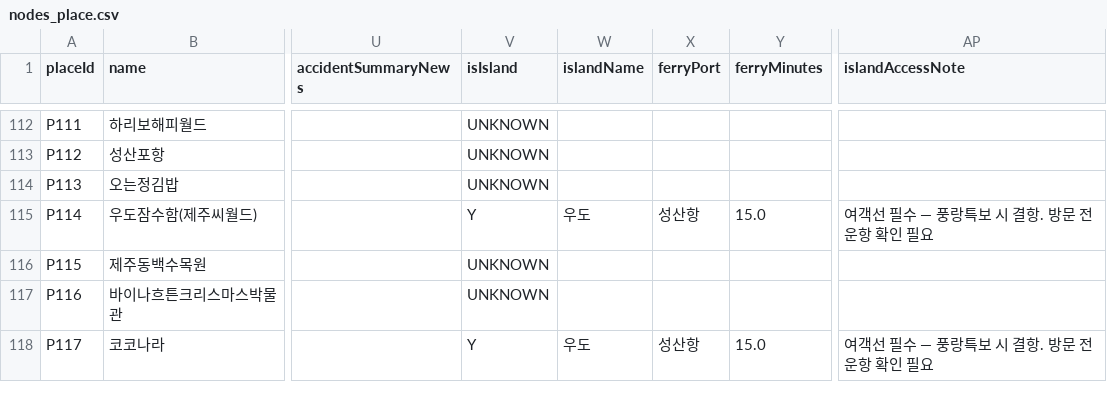
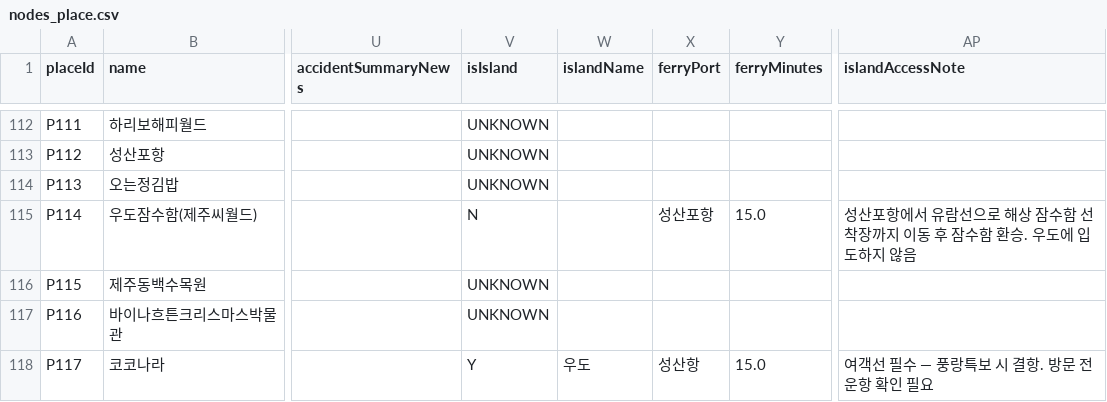
Before and after one commit to huple2019/jeju-kg-data, a CSV file: nodes_place.csv, drawn as a sheet; only a part is shown, gaps mark what is left out; the diff covers the shown part only; the diff names each change by its address in the sheet, - before the commit and + after, or states it on an @@ line.

```diff
--- a/nodes_place.csv
+++ b/nodes_place.csv
-V115 (isIsland): Y
+V115 (isIsland): N
-W115 (islandName): 우도
+W115 (islandName): (empty)
-X115 (ferryPort): 성산항
+X115 (ferryPort): 성산포항
-AP115 (islandAccessNote): 여객선 필수 — 풍랑특보 시 결항. 방문 전 운항 확인 필요
+AP115 (islandAccessNote): 성산포항에서 유람선으로 해상 잠수함 선착장까지 이동 후 잠수함 환승. 우도에 입도하지 않음
```
Also changed, not shown: 6 edited cells elsewhere in this file, 1 other file.
